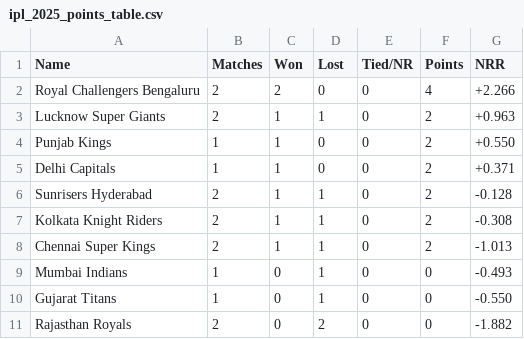
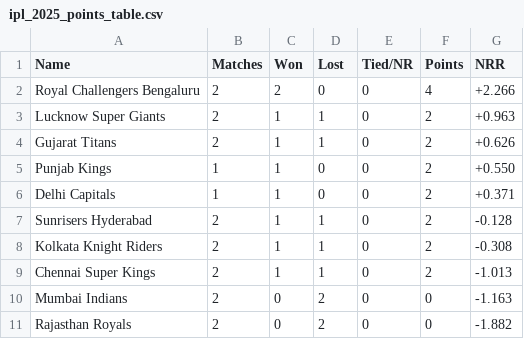
Before and after one commit to PrabhavGupta24/ipl-fantasy, a CSV file: qualification_scenarios/data/ipl_2025_points_table.csv, drawn as a sheet.

```diff
--- a/qualification_scenarios/data/ipl_2025_points_table.csv
+++ b/qualification_scenarios/data/ipl_2025_points_table.csv
@@ -3,2 +3,3 @@ Royal Challengers Bengaluru,2,2,0,0,4,+2.266
 Lucknow Super Giants,2,1,1,0,2,+0.963
+Gujarat Titans,2,1,1,0,2,+0.626
 Punjab Kings,1,1,0,0,2,+0.550
@@ -8,4 +9,3 @@ Kolkata Knight Riders,2,1,1,0,2,-0.308
 Chennai Super Kings,2,1,1,0,2,-1.013
-Mumbai Indians,1,0,1,0,0,-0.493
-Gujarat Titans,1,0,1,0,0,-0.550
+Mumbai Indians,2,0,2,0,0,-1.163
 Rajasthan Royals,2,0,2,0,0,-1.882
```
Also changed, not shown: qualification_scenarios/data/ipl_2025_schedule.csv, 1 other file.
